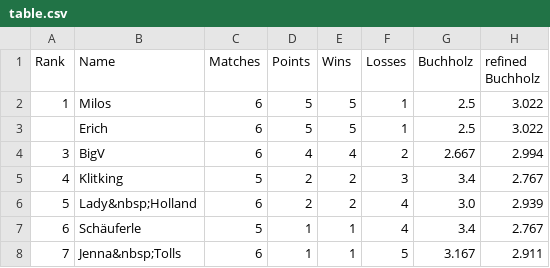
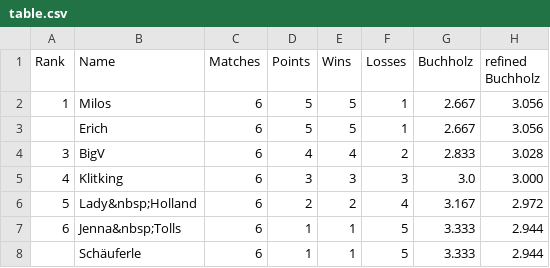
Before and after one commit to flunkypiraten/flunkypiraten.github.io, a CSV file: _data/table.csv, drawn as a sheet.

Commit message:
update table data

```diff
--- a/_data/table.csv
+++ b/_data/table.csv
@@ -1,8 +1,8 @@
 Rank,Name,Matches,Points,Wins,Losses,Buchholz,refined Buchholz
-1,Milos,6,5,5,1,2.5,3.022
-,Erich,6,5,5,1,2.5,3.022
-3,BigV,6,4,4,2,2.667,2.994
-4,Klitking,5,2,2,3,3.4,2.767
-5,Lady&nbsp;Holland,6,2,2,4,3.0,2.939
-6,Schäuferle,5,1,1,4,3.4,2.767
-7,Jenna&nbsp;Tolls,6,1,1,5,3.167,2.911
+1,Milos,6,5,5,1,2.667,3.056
+,Erich,6,5,5,1,2.667,3.056
+3,BigV,6,4,4,2,2.833,3.028
+4,Klitking,6,3,3,3,3.0,3.000
+5,Lady&nbsp;Holland,6,2,2,4,3.167,2.972
+6,Jenna&nbsp;Tolls,6,1,1,5,3.333,2.944
+,Schäuferle,6,1,1,5,3.333,2.944
```
